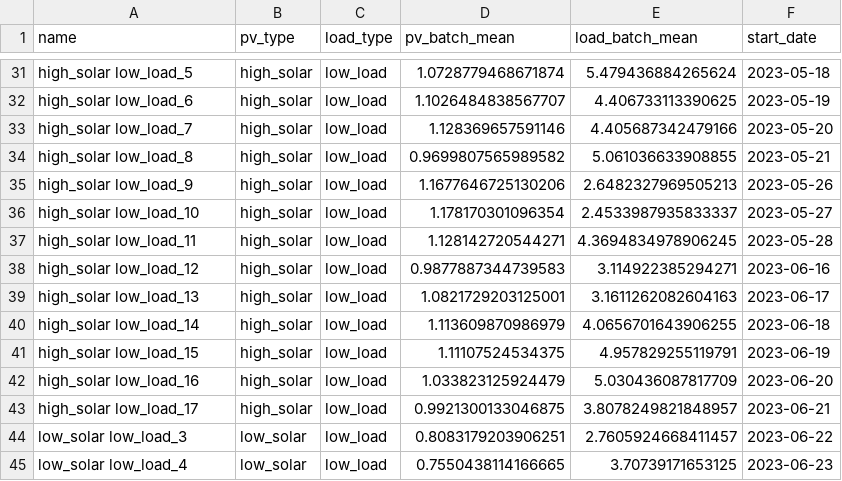
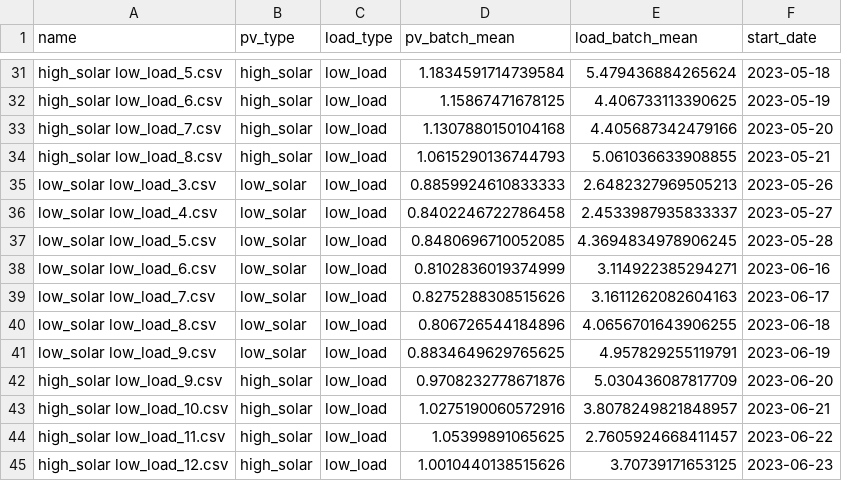
Before and after one commit to mycodereposit/Senior-prj, a CSV file: batch_dataset/dataset_detail.csv, drawn as a sheet; only a part is shown, gaps mark what is left out; the diff covers the shown part only; the diff names each change by its address in the sheet, - before the commit and + after, or states it on an @@ line.

```diff
--- a/batch_dataset/dataset_detail.csv
+++ b/batch_dataset/dataset_detail.csv
-A31 (name): high_solar low_load_5
+A31 (name): high_solar low_load_5.csv
-D31 (pv_batch_mean): 1.0728779468671874
+D31 (pv_batch_mean): 1.1834591714739584
-A32 (name): high_solar low_load_6
+A32 (name): high_solar low_load_6.csv
-D32 (pv_batch_mean): 1.1026484838567707
+D32 (pv_batch_mean): 1.15867471678125
-A33 (name): high_solar low_load_7
+A33 (name): high_solar low_load_7.csv
-D33 (pv_batch_mean): 1.128369657591146
+D33 (pv_batch_mean): 1.1307880150104168
-A34 (name): high_solar low_load_8
+A34 (name): high_solar low_load_8.csv
-D34 (pv_batch_mean): 0.9699807565989582
+D34 (pv_batch_mean): 1.0615290136744793
-A35 (name): high_solar low_load_9
+A35 (name): low_solar low_load_3.csv
-B35:B41 (pv_type): high_solar
+B35:B41 (pv_type): low_solar
-D35 (pv_batch_mean): 1.1677646725130206
+D35 (pv_batch_mean): 0.8859924610833333
-A36 (name): high_solar low_load_10
+A36 (name): low_solar low_load_4.csv
-D36 (pv_batch_mean): 1.178170301096354
+D36 (pv_batch_mean): 0.8402246722786458
-A37 (name): high_solar low_load_11
+A37 (name): low_solar low_load_5.csv
-D37 (pv_batch_mean): 1.128142720544271
+D37 (pv_batch_mean): 0.8480696710052085
-A38 (name): high_solar low_load_12
+A38 (name): low_solar low_load_6.csv
-D38 (pv_batch_mean): 0.9877887344739583
+D38 (pv_batch_mean): 0.8102836019374999
-A39 (name): high_solar low_load_13
+A39 (name): low_solar low_load_7.csv
-D39 (pv_batch_mean): 1.0821729203125001
+D39 (pv_batch_mean): 0.8275288308515626
-A40 (name): high_solar low_load_14
+A40 (name): low_solar low_load_8.csv
-D40 (pv_batch_mean): 1.113609870986979
+D40 (pv_batch_mean): 0.806726544184896
-A41 (name): high_solar low_load_15
+A41 (name): low_solar low_load_9.csv
-D41 (pv_batch_mean): 1.11107524534375
+D41 (pv_batch_mean): 0.8834649629765625
-A42 (name): high_solar low_load_16
+A42 (name): high_solar low_load_9.csv
-D42 (pv_batch_mean): 1.033823125924479
+D42 (pv_batch_mean): 0.9708232778671876
-A43 (name): high_solar low_load_17
+A43 (name): high_solar low_load_10.csv
-D43 (pv_batch_mean): 0.9921300133046875
+D43 (pv_batch_mean): 1.0275190060572916
-A44 (name): low_solar low_load_3
+A44 (name): high_solar low_load_11.csv
-B44:B45 (pv_type): low_solar
+B44:B45 (pv_type): high_solar
-D44 (pv_batch_mean): 0.8083179203906251
+D44 (pv_batch_mean): 1.05399891065625
-A45 (name): low_solar low_load_4
+A45 (name): high_solar low_load_12.csv
-D45 (pv_batch_mean): 0.7550438114166665
+D45 (pv_batch_mean): 1.0010440138515626
```
Also changed, not shown: 79 edited cells elsewhere in this file, 52 other files.
